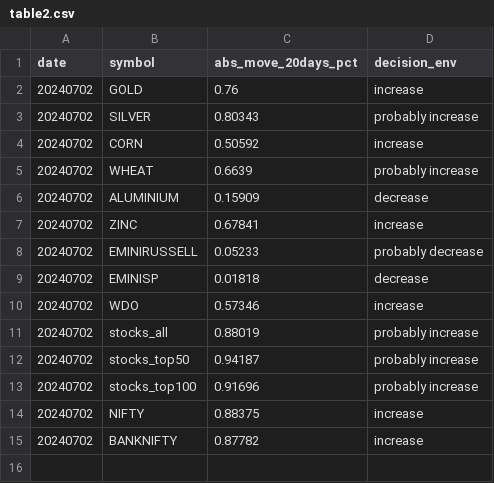
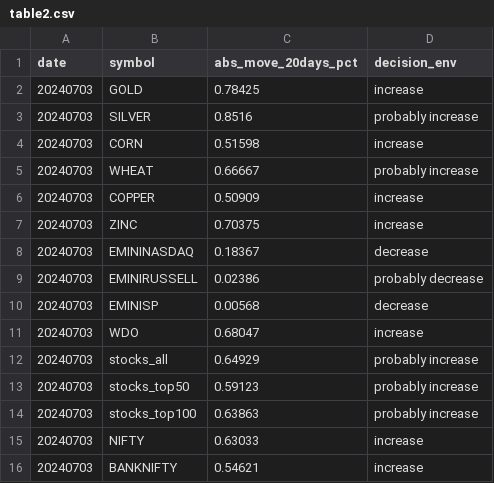
Before and after one commit to kanika-create/alloc, a CSV file: table2.csv, drawn as a sheet.

```diff
--- a/table2.csv
+++ b/table2.csv
@@ -1,15 +1,16 @@
 date,symbol,abs_move_20days_pct,decision_env
-20240702,GOLD,0.76,increase
-20240702,SILVER,0.80343,probably increase
-20240702,CORN,0.50592,increase
-20240702,WHEAT,0.6639,probably increase
-20240702,ALUMINIUM,0.15909,decrease
-20240702,ZINC,0.67841,increase
-20240702,EMINIRUSSELL,0.05233,probably decrease
-20240702,EMINISP,0.01818,decrease
-20240702,WDO,0.57346,increase
-20240702,stocks_all,0.88019,probably increase
-20240702,stocks_top50,0.94187,probably increase
-20240702,stocks_top100,0.91696,probably increase
-20240702,NIFTY,0.88375,increase
-20240702,BANKNIFTY,0.87782,increase
+20240703,GOLD,0.78425,increase
+20240703,SILVER,0.8516,probably increase
+20240703,CORN,0.51598,increase
+20240703,WHEAT,0.66667,probably increase
+20240703,COPPER,0.50909,increase
+20240703,ZINC,0.70375,increase
+20240703,EMININASDAQ,0.18367,decrease
+20240703,EMINIRUSSELL,0.02386,probably decrease
+20240703,EMINISP,0.00568,decrease
+20240703,WDO,0.68047,increase
+20240703,stocks_all,0.64929,probably increase
+20240703,stocks_top50,0.59123,probably increase
+20240703,stocks_top100,0.63863,probably increase
+20240703,NIFTY,0.63033,increase
+20240703,BANKNIFTY,0.54621,increase
```
Also changed, not shown: table1.csv, table3.csv.
